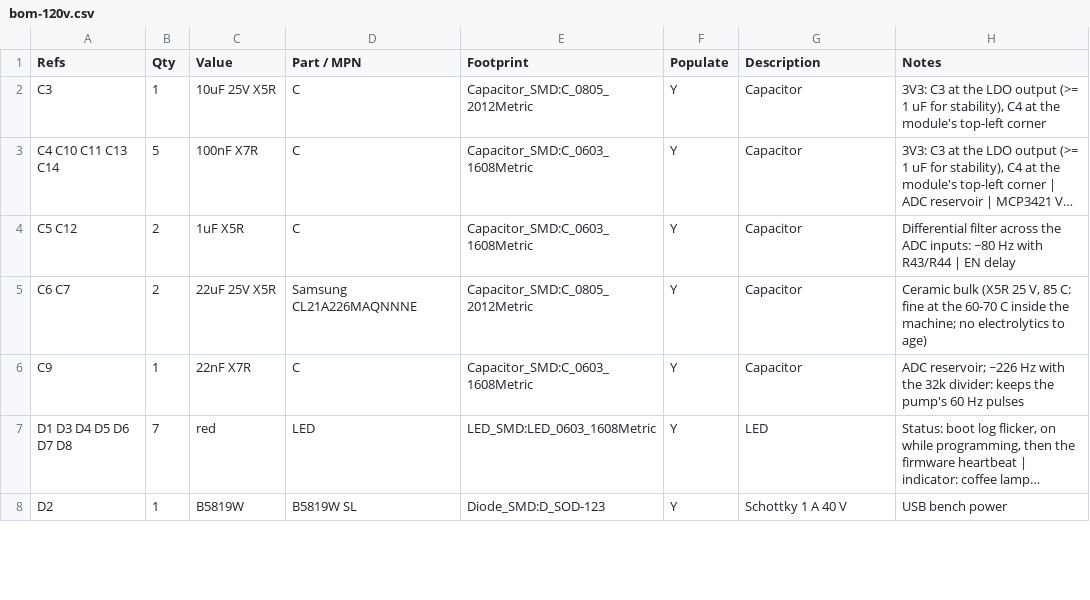
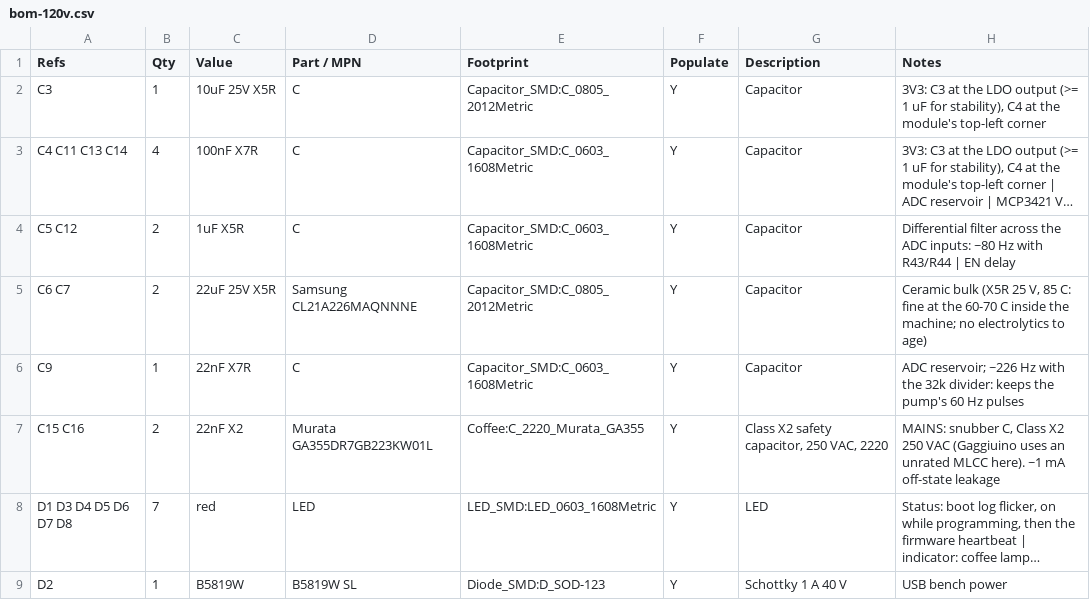
Before and after one commit to brensch/coffee, a CSV file: hardware/controller/build/bom-120v.csv, drawn as a sheet; only a part is shown; long unchanged cells end in …; the diff covers the shown part only; the diff names each change by its address in the sheet, - before the commit and + after, or states it on an @@ line.

```diff
--- a/hardware/controller/build/bom-120v.csv
+++ b/hardware/controller/build/bom-120v.csv
-A3 (Refs): C4 C10 C11 C13 C14
+A3 (Refs): C4 C11 C13 C14
-B3 (Qty): 5
+B3 (Qty): 4
+row 7: C15 C16 | 2 | 22nF X2 | Murata GA355DR7GB223KW01L | Coffee:C_2220_Murata_GA355 | Y | Class X2 safety capacitor, 250 VAC, 2220 | MAINS: snubber C, Class X2 250 VAC (Gaggiuino uses an unrated MLCC here). ~1 mA off-state leakage
```
Also changed, not shown: 12 added rows, 2 removed rows and 16 edited cells elsewhere in this file, 14 other files.
